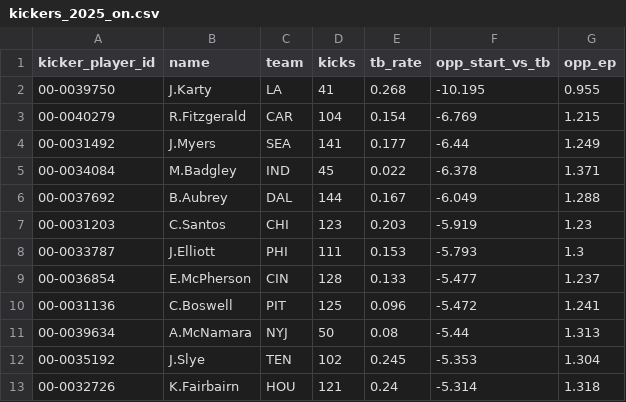
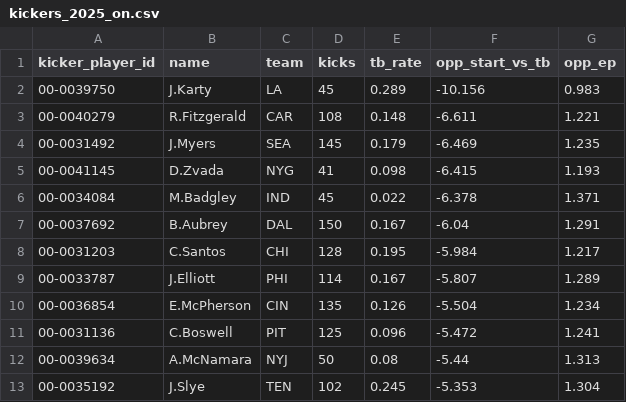
Before and after one commit to IForSureI/NFL-Analytics, a CSV file: reports/05-kickoff-value/kickers_2025_on.csv, drawn as a sheet; only a part is shown; the diff covers the shown part only.

```diff
--- a/reports/05-kickoff-value/kickers_2025_on.csv
+++ b/reports/05-kickoff-value/kickers_2025_on.csv
@@ -1,10 +1,11 @@
 kicker_player_id,name,team,kicks,tb_rate,opp_start_vs_tb,opp_ep
-00-0039750,J.Karty,LA,41,0.268,-10.195,0.955
-00-0040279,R.Fitzgerald,CAR,104,0.154,-6.769,1.215
-00-0031492,J.Myers,SEA,141,0.177,-6.44,1.249
+00-0039750,J.Karty,LA,45,0.289,-10.156,0.983
+00-0040279,R.Fitzgerald,CAR,108,0.148,-6.611,1.221
+00-0031492,J.Myers,SEA,145,0.179,-6.469,1.235
+00-0041145,D.Zvada,NYG,41,0.098,-6.415,1.193
 00-0034084,M.Badgley,IND,45,0.022,-6.378,1.371
-00-0037692,B.Aubrey,DAL,144,0.167,-6.049,1.288
-00-0031203,C.Santos,CHI,123,0.203,-5.919,1.23
-00-0033787,J.Elliott,PHI,111,0.153,-5.793,1.3
-00-0036854,E.McPherson,CIN,128,0.133,-5.477,1.237
+00-0037692,B.Aubrey,DAL,150,0.167,-6.04,1.291
+00-0031203,C.Santos,CHI,128,0.195,-5.984,1.217
+00-0033787,J.Elliott,PHI,114,0.167,-5.807,1.289
+00-0036854,E.McPherson,CIN,135,0.126,-5.504,1.234
 00-0031136,C.Boswell,PIT,125,0.096,-5.472,1.241
@@ -12,2 +13 @@ kicker_player_id,name,team,kicks,tb_rate,opp_start_vs_tb,opp_ep
 00-0035192,J.Slye,TEN,102,0.245,-5.353,1.304
-00-0032726,K.Fairbairn,HOU,121,0.24,-5.314,1.318
```
Also changed, not shown: 7 added rows, 4 removed rows and 44 edited cells elsewhere in this file, reports/01-flag-audit/home_edge_by_era.csv, reports/01-flag-audit/qb_roughing_drawn.csv, 54 other files.
